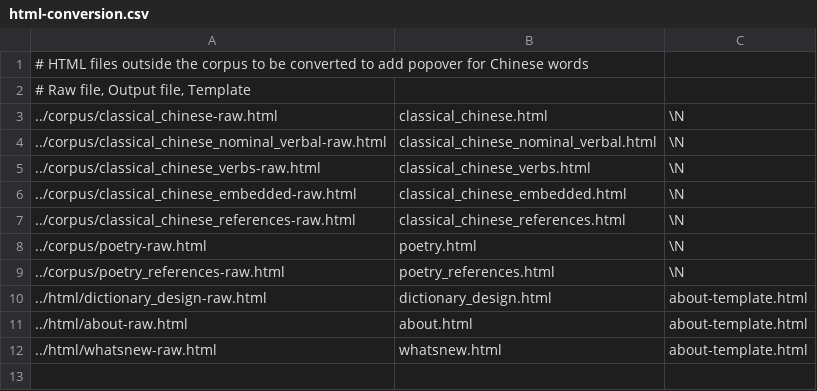
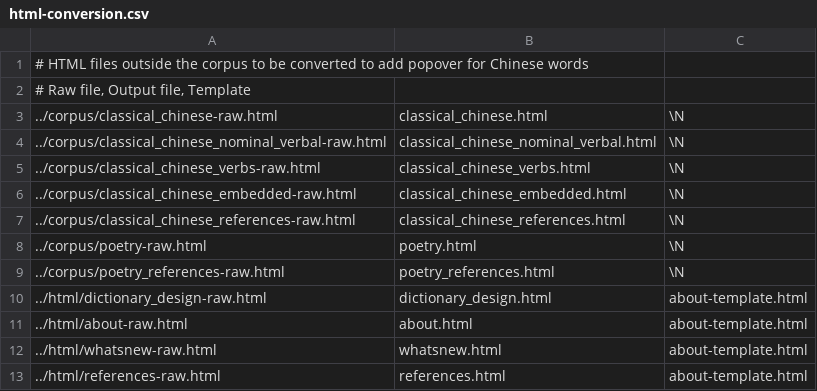
Before and after one commit to alexamies/chinesenotes.com, a CSV file: data/corpus/html-conversion.csv, drawn as a sheet; the diff names each change by its address in the sheet, - before the commit and + after, or states it on an @@ line.

```diff
--- a/data/corpus/html-conversion.csv
+++ b/data/corpus/html-conversion.csv
+row 13: ../html/references-raw.html | references.html | about-template.html
```
Also changed, not shown: data/corpus/collections.csv, 22 other files.
